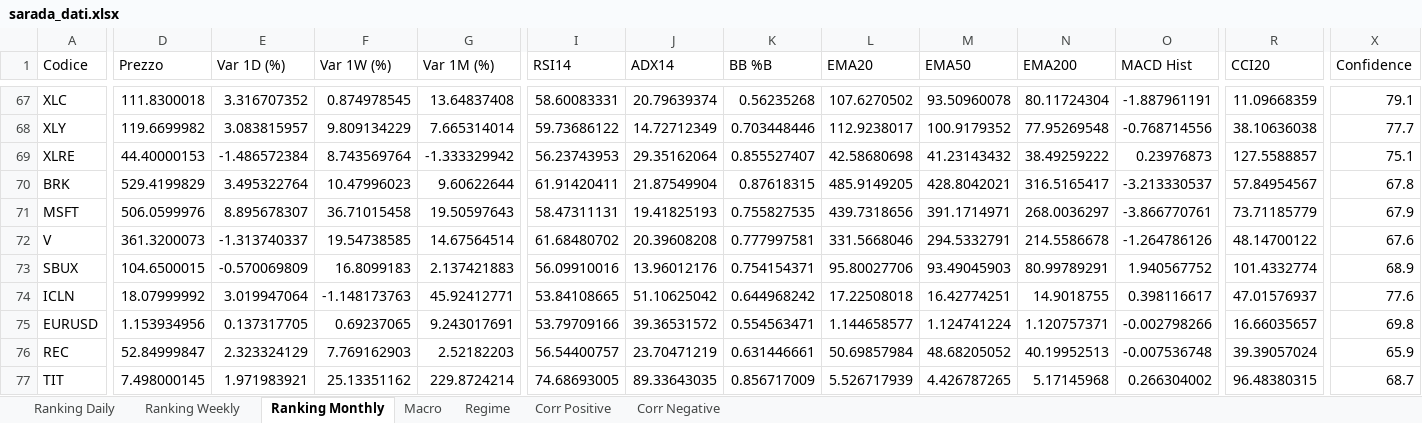
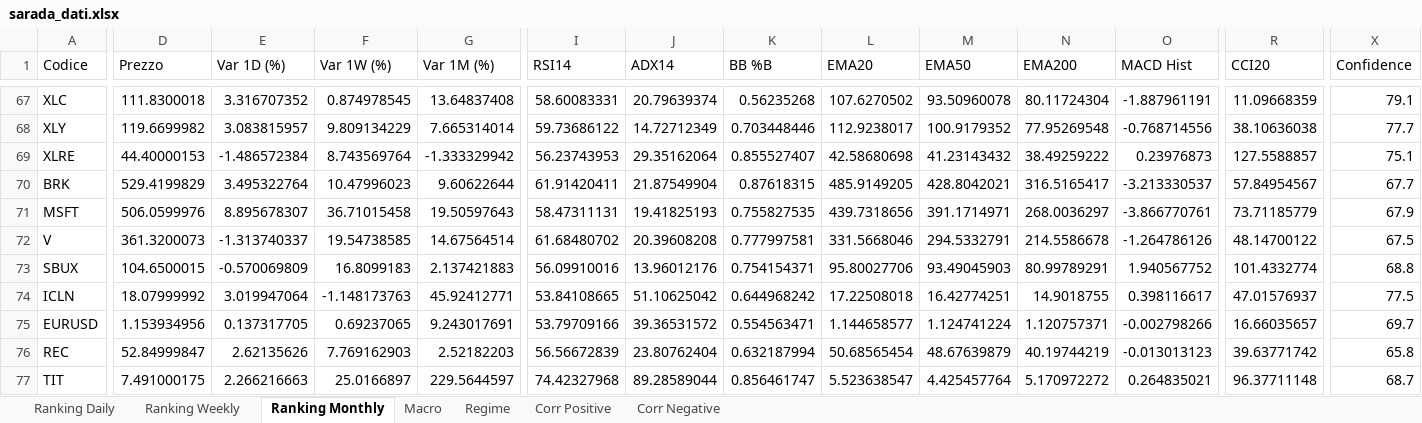
Before and after one commit to giapal96-star/jennifer-trading-dashbord, an Excel workbook: docs/sarada_dati.xlsx, sheet Ranking Monthly, drawn as a sheet; only a part is shown, gaps mark what is left out; values as stored, in another font and other column widths than the file's, no borders; the diff covers the shown part only; the diff names each change by its address in the sheet, - before the commit and + after, or states it on an @@ line.

```diff
--- a/docs/sarada_dati.xlsx (sheet Ranking Monthly)
+++ b/docs/sarada_dati.xlsx (sheet Ranking Monthly)
-X70 (Confidence): 67.8
+X70 (Confidence): 67.7
-X72 (Confidence): 67.6
+X72 (Confidence): 67.5
-X73 (Confidence): 68.9
+X73 (Confidence): 68.8
-X74 (Confidence): 77.6
+X74 (Confidence): 77.5
-X75 (Confidence): 69.8
+X75 (Confidence): 69.7
-E76 (Var 1D (%)): 2.323324129
+E76 (Var 1D (%)): 2.62135626
-I76 (RSI14): 56.54400757
+I76 (RSI14): 56.56672839
-J76 (ADX14): 23.70471219
+J76 (ADX14): 23.80762404
-K76 (BB %B): 0.631446661
+K76 (BB %B): 0.632187994
-L76 (EMA20): 50.69857984
+L76 (EMA20): 50.68565454
-M76 (EMA50): 48.68205052
+M76 (EMA50): 48.67639879
-N76 (EMA200): 40.19952513
+N76 (EMA200): 40.19744219
-O76 (MACD Hist): -0.007536748
+O76 (MACD Hist): -0.013013123
-R76 (CCI20): 39.39057024
+R76 (CCI20): 39.63771742
-X76 (Confidence): 65.9
+X76 (Confidence): 65.8
-D77 (Prezzo): 7.498000145
+D77 (Prezzo): 7.491000175
-E77 (Var 1D (%)): 1.971983921
+E77 (Var 1D (%)): 2.266216663
-F77 (Var 1W (%)): 25.13351162
+F77 (Var 1W (%)): 25.0166897
-G77 (Var 1M (%)): 229.8724214
+G77 (Var 1M (%)): 229.5644597
-I77 (RSI14): 74.68693005
+I77 (RSI14): 74.42327968
-J77 (ADX14): 89.33643035
+J77 (ADX14): 89.28589044
-K77 (BB %B): 0.856717009
+K77 (BB %B): 0.856461747
-L77 (EMA20): 5.526717939
+L77 (EMA20): 5.523638547
-M77 (EMA50): 4.426787265
+M77 (EMA50): 4.425457764
-N77 (EMA200): 5.17145968
+N77 (EMA200): 5.170972272
-O77 (MACD Hist): 0.266304002
+O77 (MACD Hist): 0.264835021
-R77 (CCI20): 96.48380315
+R77 (CCI20): 96.37711148
```
Also changed, not shown: 9 added rows, 9 removed rows and 706 edited cells elsewhere in this sheet, sheet Ranking Daily, sheet Ranking Weekly, sheet Corr Positive, sheet Corr Negative, sheet Macro, sheet Regime, 2 other files.
